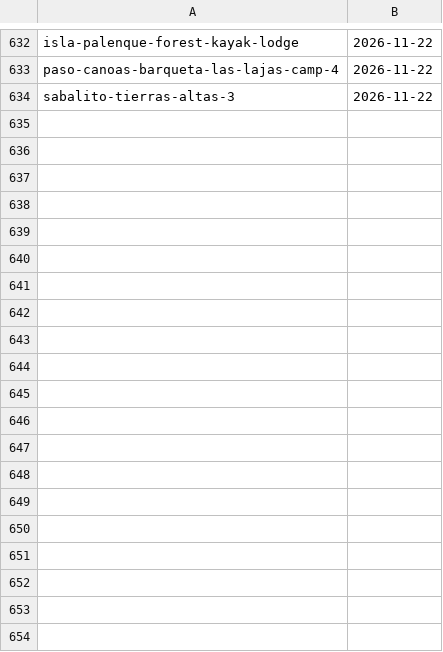
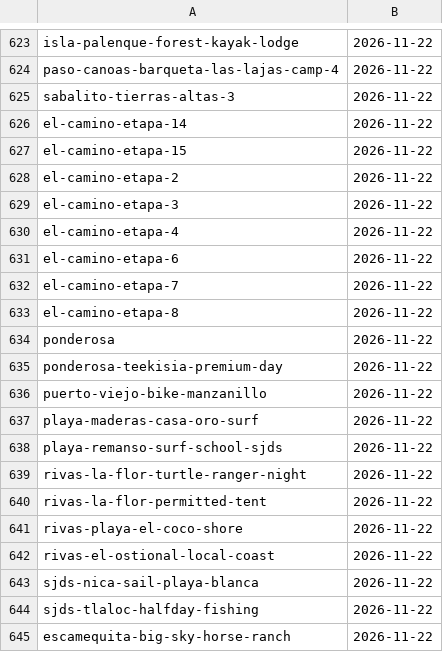
Before and after one commit to Paldd/costa-rica-travel-atlas, a TSV file: data/checks.tsv, drawn as a sheet; only a part is shown, gaps mark what is left out; the diff covers the shown part only; the diff names each change by its address in the sheet, - before the commit and + after, or states it on an @@ line.

```diff
--- a/data/checks.tsv
+++ b/data/checks.tsv
+row 626: el-camino-etapa-14 | 2026-11-22
+row 627: el-camino-etapa-15 | 2026-11-22
+row 628: el-camino-etapa-2 | 2026-11-22
+row 629: el-camino-etapa-3 | 2026-11-22
+row 630: el-camino-etapa-4 | 2026-11-22
+row 631: el-camino-etapa-6 | 2026-11-22
+row 632: el-camino-etapa-7 | 2026-11-22
+row 633: el-camino-etapa-8 | 2026-11-22
+row 634: ponderosa | 2026-11-22
+row 635: ponderosa-teekisia-premium-day | 2026-11-22
+row 636: puerto-viejo-bike-manzanillo | 2026-11-22
+row 637: playa-maderas-casa-oro-surf | 2026-11-22
+row 638: playa-remanso-surf-school-sjds | 2026-11-22
+row 639: rivas-la-flor-turtle-ranger-night | 2026-11-22
+row 640: rivas-la-flor-permitted-tent | 2026-11-22
+row 641: rivas-playa-el-coco-shore | 2026-11-22
+row 642: rivas-el-ostional-local-coast | 2026-11-22
+row 643: sjds-nica-sail-playa-blanca | 2026-11-22
+row 644: sjds-tlaloc-halfday-fishing | 2026-11-22
+row 645: escamequita-big-sky-horse-ranch | 2026-11-22
```
Also changed, not shown: 16 added rows and 9 removed rows elsewhere in this file, data/map-points.tsv, data/public-post-copies.tsv, 26 other files.
